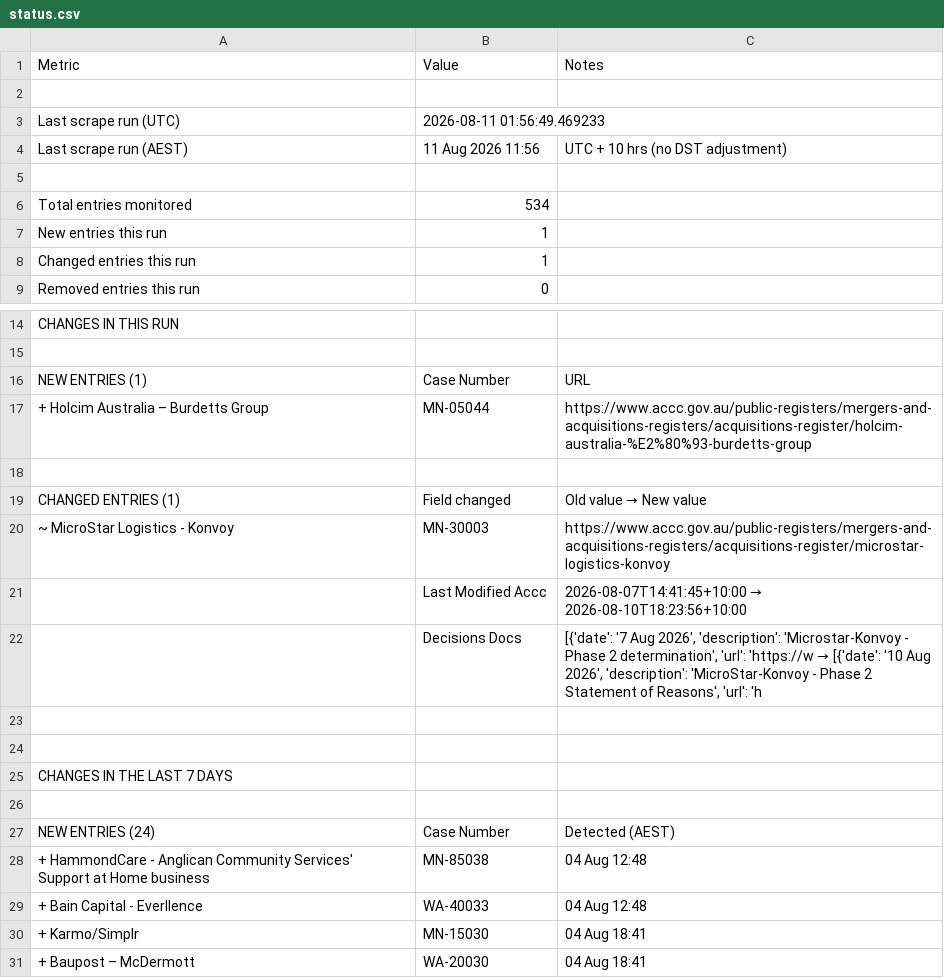
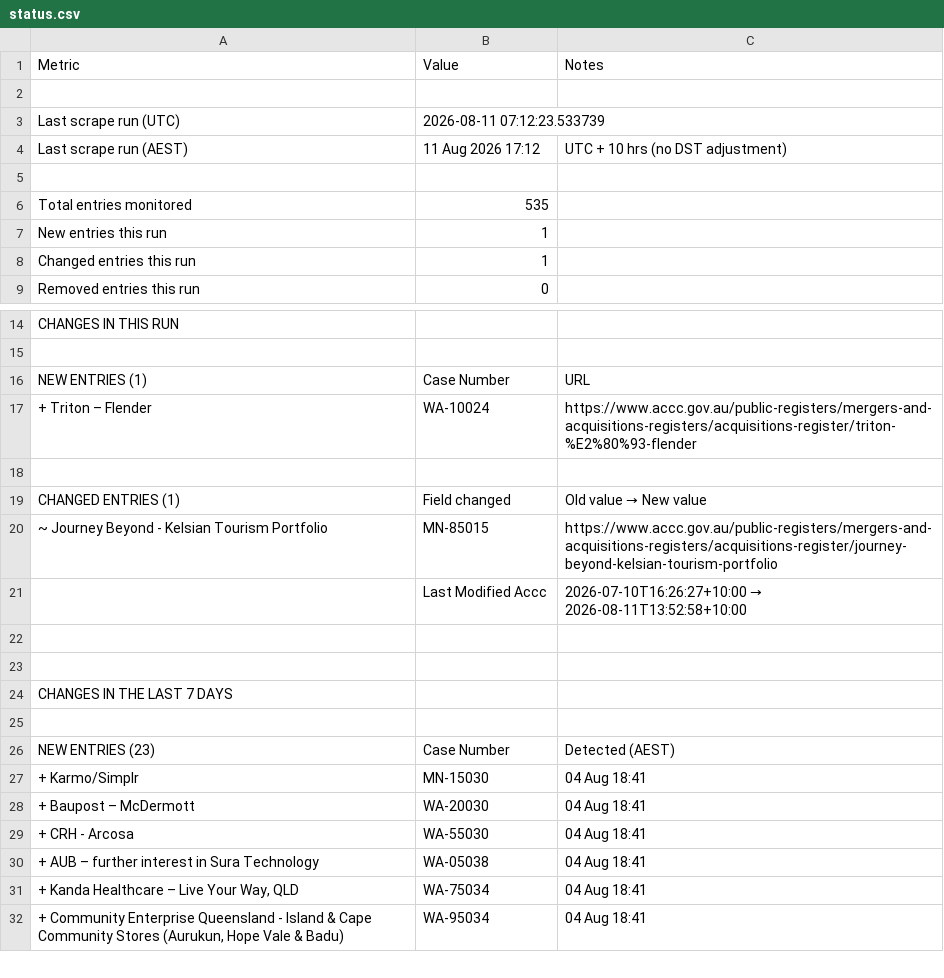
Before and after one commit to Test0112358/notification-check, a CSV file: data/status.csv, drawn as a sheet; only a part is shown, gaps mark what is left out; the shorter side is filled out with more unchanged rows; the diff covers the shown part only.

```diff
--- a/data/status.csv
+++ b/data/status.csv
@@ -2,6 +2,6 @@
 ,,
-Last scrape run (UTC),2026-08-11 01:56:49.469233,
-Last scrape run (AEST),11 Aug 2026  11:56,UTC + 10 hrs (no DST adjustment)
+Last scrape run (UTC),2026-08-11 07:12:23.533739,
+Last scrape run (AEST),11 Aug 2026  17:12,UTC + 10 hrs (no DST adjustment)
 ,,
-Total entries monitored,534,
+Total entries monitored,535,
 New entries this run,1,
@@ -16,8 +16,7 @@ CHANGES IN THIS RUN,,
 NEW ENTRIES (1),Case Number,URL
-+ Holcim Australia – Burdetts Group,MN-05044,https://www.accc.gov.au/public-registers/mergers-and-acquisitions-registers/acquisitions-register/holcim-australia-%E2%80%93-burdetts-group
++ Triton – Flender,WA-10024,https://www.accc.gov.au/public-registers/mergers-and-acquisitions-registers/acquisitions-register/triton-%E2%80%93-flender
 ,,
 CHANGED ENTRIES (1),Field changed,Old value  →  New value
-~ MicroStar Logistics - Konvoy,MN-30003,https://www.accc.gov.au/public-registers/mergers-and-acquisitions-registers/acquisitions-register/microstar-logistics-konvoy
-,Last Modified Accc,2026-08-07T14:41:45+10:00  →  2026-08-10T18:23:56+10:00
-,Decisions Docs,"[{'date': '7 Aug 2026', 'description': 'Microstar-Konvoy - Phase 2 determination', 'url': 'https://w  →  [{'date': '10 Aug 2026', 'description': 'MicroStar-Konvoy - Phase 2 Statement of Reasons', 'url': 'h"
+~ Journey Beyond - Kelsian Tourism Portfolio,MN-85015,https://www.accc.gov.au/public-registers/mergers-and-acquisitions-registers/acquisitions-register/journey-beyond-kelsian-tourism-portfolio
+,Last Modified Accc,2026-07-10T16:26:27+10:00  →  2026-08-11T13:52:58+10:00
 ,,
@@ -26,5 +25,3 @@ CHANGES IN THE LAST 7 DAYS,,
 ,,
-NEW ENTRIES (24),Case Number,Detected (AEST)
-+ HammondCare - Anglican Community Services' Support at Home business,MN-85038,04 Aug  12:48
-+ Bain Capital - Everllence,WA-40033,04 Aug  12:48
+NEW ENTRIES (23),Case Number,Detected (AEST)
 + Karmo/Simplr,MN-15030,04 Aug  18:41
```
Also changed, not shown: 3 added rows, 18 removed rows and 1 edited cell elsewhere in this file, data/register.csv, 5 other files.
